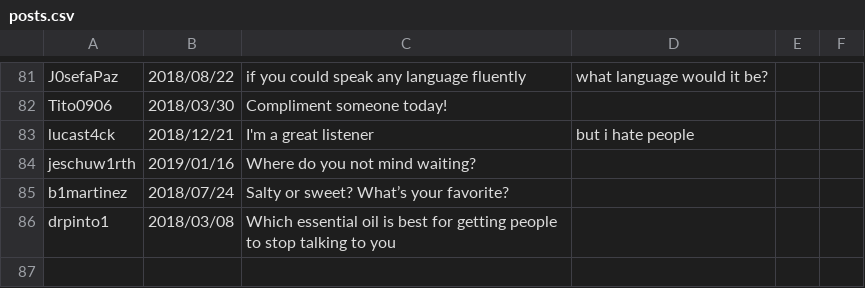
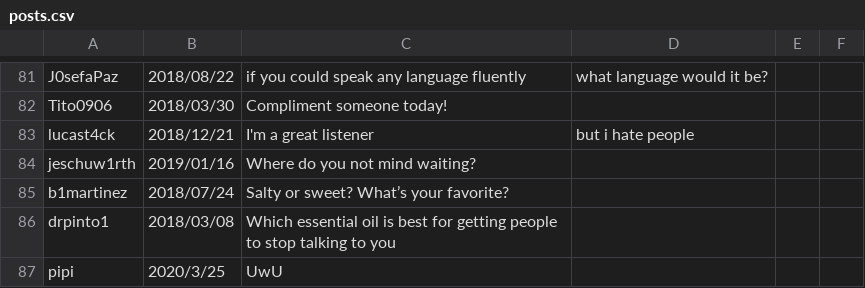
Before and after one commit to pablo-6728/TwitterTerminalClone, a CSV file: posts.csv, drawn as a sheet; only a part is shown, gaps mark what is left out.

Commit message:
Post con el date en su formato

```diff
--- a/posts.csv
+++ b/posts.csv
@@ -86 +86,2 @@ b1martinez,2018/07/24,Salty or sweet? What’s your favorite?
 drpinto1,2018/03/08,Which essential oil is best for getting people to stop talking to you
+pipi,2020/3/25,UwU
```
Also changed, not shown: 1 other file.
